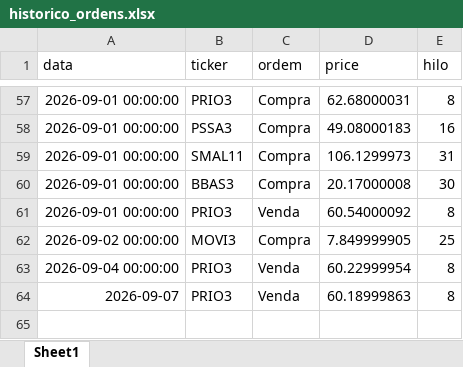
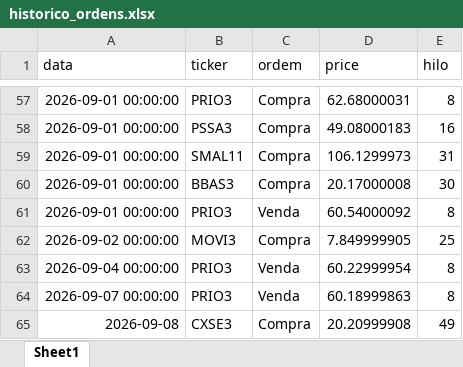
Before and after one commit to fpinto0416/hilo, an Excel workbook: historico_ordens.xlsx, sheet Sheet1, drawn as a sheet; only a part is shown, gaps mark what is left out; values as stored, in another font and other column widths than the file's, no borders; the diff names each change by its address in the sheet, - before the commit and + after, or states it on an @@ line.

```diff
--- a/historico_ordens.xlsx (sheet Sheet1)
+++ b/historico_ordens.xlsx (sheet Sheet1)
-A64 (data): 2026-09-07
+A64 (data): 2026-09-07 00:00:00
+row 65: 2026-09-08 | CXSE3 | Compra | 20.20999908 | 49
```
Also changed, not shown: historico_diario.xlsx.
